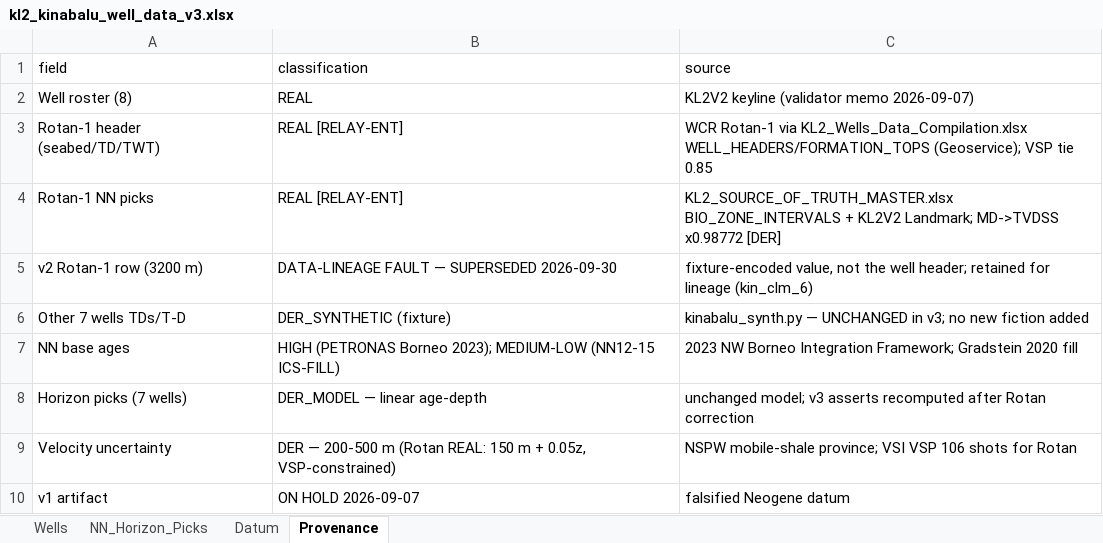
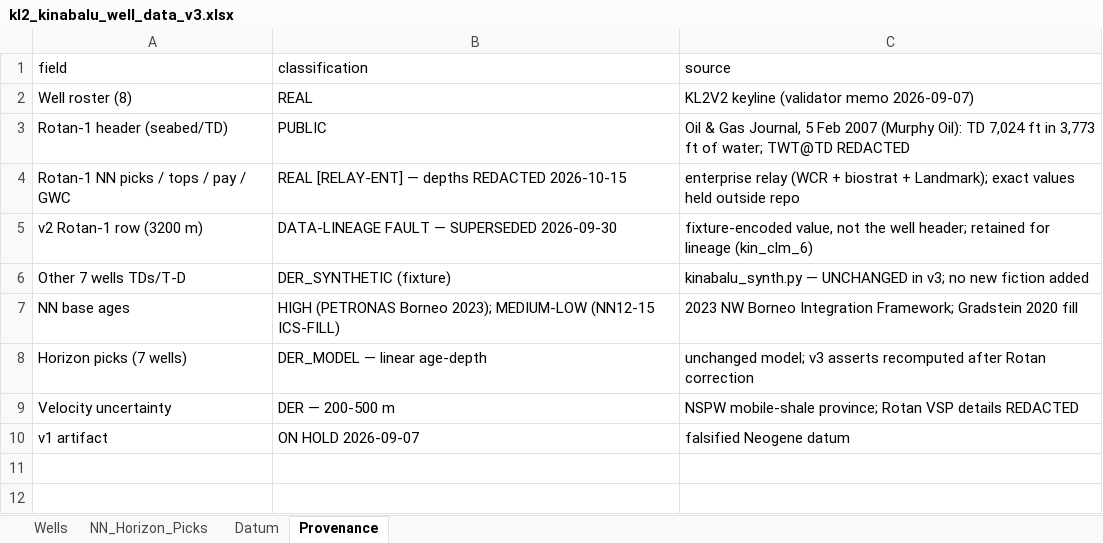
Before and after one commit to ariffazil/GEOX, an Excel workbook: outputs/kl2_kinabalu/kl2_kinabalu_well_data_v3.xlsx, sheet Provenance, drawn as a sheet; values as stored, in another font and other column widths than the file's, no borders; removed rows and columns are numbered as before the commit, all else as after; the diff names each change by its address in the sheet, - before the commit and + after, or states it on an @@ line.

Commit message:
chore(kl2): redact Rotan-1 exact depths and TWT from outputs (AMANAH)
Removes exact pick depths (NN12/NN11/NN10, Landmark tops), top reservoir
and GWC depths, TWT@TD, VSP parameters and the MD->TVDSS factor from the
v3 penetration scaffold; regenerates the v3 xlsx and chart. Rotan-1
seabed/TD kept as public values (Oil & Gas Journal, 5 Feb 2007).

Adds a provenance README (v2 row = known fixture fault; wells_summary.json
and qc_samples.csv are DER_SYNTHETIC fixtures) and a deny-by-default
.gitignore for this folder. Git history intentionally not rewritten
(ARIF decision 2026-10-15).

REPO=geox

```diff
--- a/outputs/kl2_kinabalu/kl2_kinabalu_well_data_v3.xlsx (sheet Provenance)
+++ b/outputs/kl2_kinabalu/kl2_kinabalu_well_data_v3.xlsx (sheet Provenance)
-row 3: Rotan-1 header (seabed/TD/TWT) | REAL [RELAY-ENT] | WCR Rotan-1 via KL2_Wells_Data_Compilation.xlsx WELL_HEADERS/FORMATION_TOPS (Geoservice); VSP tie 0.85
-row 4: Rotan-1 NN picks | REAL [RELAY-ENT] | KL2_SOURCE_OF_TRUTH_MASTER.xlsx BIO_ZONE_INTERVALS + KL2V2 Landmark; MD->TVDSS x0.98772 [DER]
+row 3: Rotan-1 header (seabed/TD) | PUBLIC | Oil & Gas Journal, 5 Feb 2007 (Murphy Oil): TD 7,024 ft in 3,773 ft of water; TWT@TD REDACTED
+row 4: Rotan-1 NN picks / tops / pay / GWC | REAL [RELAY-ENT] — depths REDACTED 2026-10-15 | enterprise relay (WCR + biostrat + Landmark); exact values held outside repo
-B9 (classification): DER — 200-500 m (Rotan REAL: 150 m + 0.05z, VSP-constrained)
+B9 (classification): DER — 200-500 m
-C9 (source): …mobile-shale province; VSI VSP 106 shots for Rotan
+C9 (source): …mobile-shale province; Rotan VSP details REDACTED
```
Also changed, not shown: sheet NN_Horizon_Picks, sheet Wells, 4 other files.
